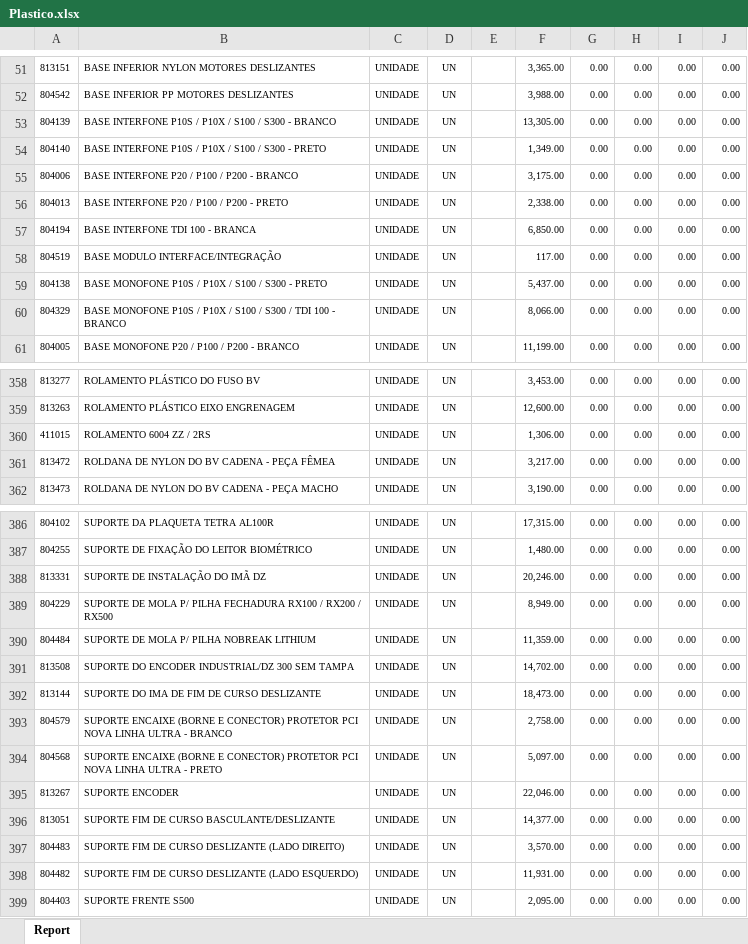
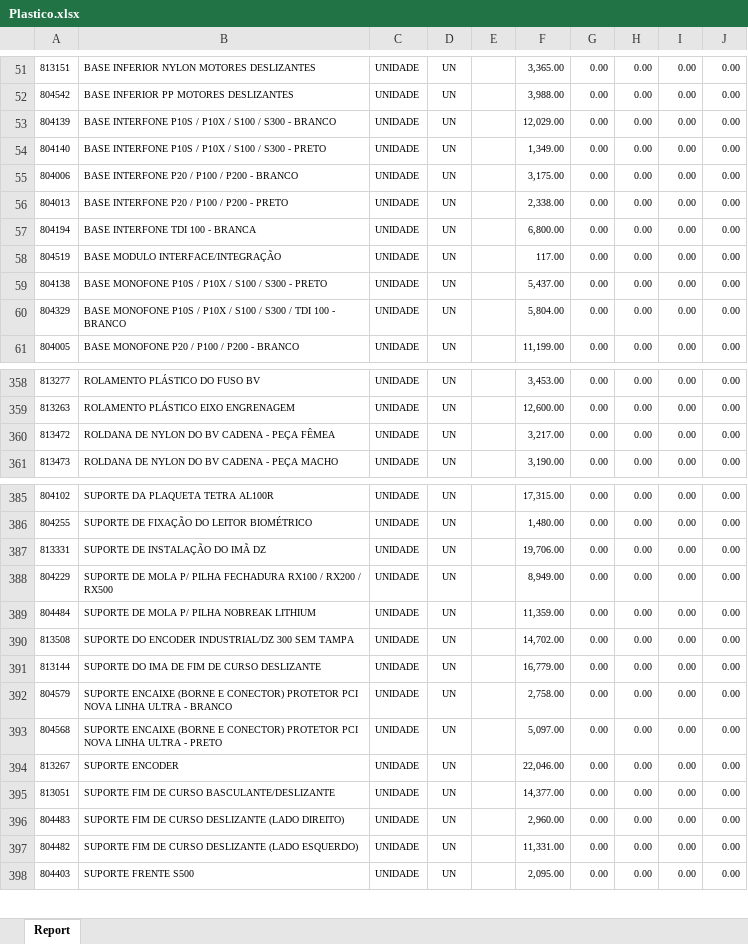
Before and after one commit to oneto133/Explosao-relatorio-diario, an Excel workbook: temp/diversos/Plastico.xlsx, sheet Report, drawn as a sheet; only a part is shown, gaps mark what is left out; values as stored, in another font and other column widths than the file's, no borders; removed rows and columns are numbered as before the commit, all else as after; the diff covers the shown part only; the diff names each change by its address in the sheet, - before the commit and + after, or states it on an @@ line.

```diff
--- a/temp/diversos/Plastico.xlsx (sheet Report)
+++ b/temp/diversos/Plastico.xlsx (sheet Report)
-F53: 13,305.00
+F53: 12,029.00
-F57: 6,850.00
+F57: 6,800.00
-F60: 8,066.00
+F60: 5,804.00
-row 360: 411015 | ROLAMENTO 6004 ZZ / 2RS | UNIDADE | UN |  | 1,306.00 | 0.00 | 0.00 | 0.00 | 0.00
-F387: 20,246.00
+F387: 19,706.00
-F391: 18,473.00
+F391: 16,779.00
-F396: 3,570.00
+F396: 2,960.00
-F397: 11,931.00
+F397: 11,331.00
```
Also changed, not shown: 24 edited cells elsewhere in this sheet, temp/diversos/Aluminio.xlsx, temp/diversos/Bobinagem.xlsx, 17 other files.
